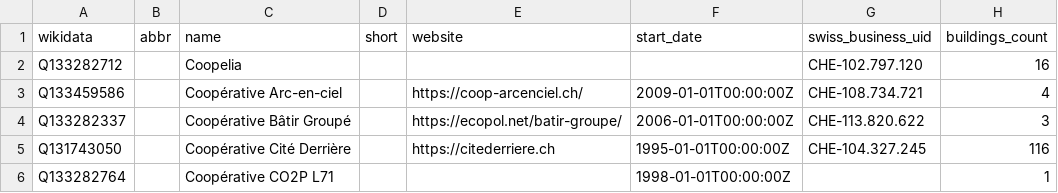
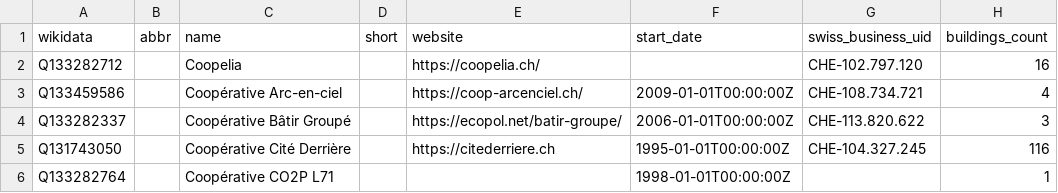
Before and after one commit to imagoiq/swiss-housing-cooperative-map, a TSV file: output/swiss_housing_cooperative_list_owners.tsv, drawn as a sheet; only a part is shown; the diff names each change by its address in the sheet, - before the commit and + after, or states it on an @@ line.

```diff
--- a/output/swiss_housing_cooperative_list_owners.tsv
+++ b/output/swiss_housing_cooperative_list_owners.tsv
-E2 (website): (empty)
+E2 (website): https://coopelia.ch/
```
Also changed, not shown: 5 other files.
